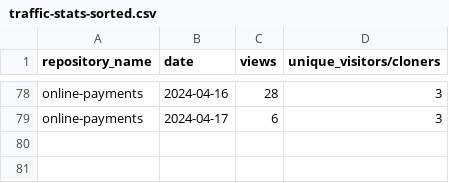
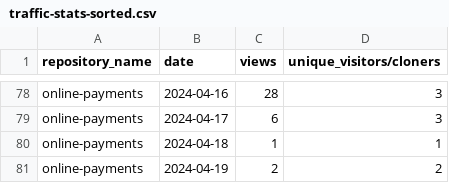
Before and after one commit to jpmorgan-payments/online-payments, a CSV file: metrics/traffic-stats-sorted.csv, drawn as a sheet; only a part is shown, gaps mark what is left out.

```diff
--- a/metrics/traffic-stats-sorted.csv
+++ b/metrics/traffic-stats-sorted.csv
@@ -79 +79,3 @@ online-payments,2024-04-16,28,3
 online-payments,2024-04-17,6,3
+online-payments,2024-04-18,1,1
+online-payments,2024-04-19,2,2
```
Also changed, not shown: metrics/clone-stats-sorted.csv, metrics/clone-stats.csv, 2 other files.
